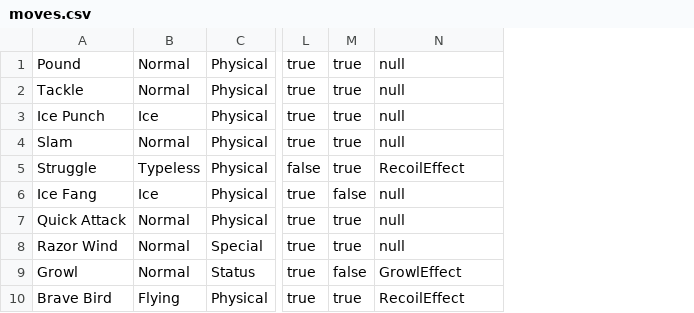
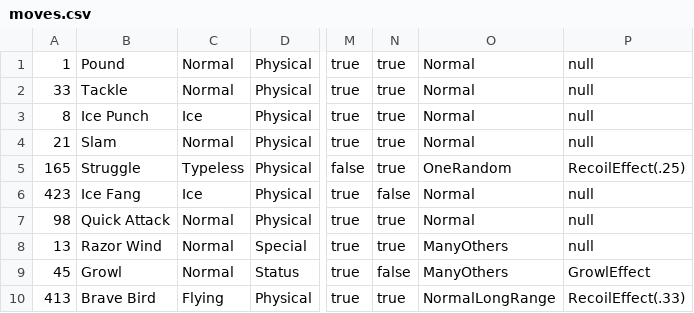
Before and after one commit to jerenhicks/pokemonbattler, a CSV file: PokemonBattler/data/moves.csv, drawn as a sheet; only a part is shown, gaps mark what is left out; addresses are those after the commit; the diff names each change by its address in the sheet, - before the commit and + after, or states it on an @@ line.

Commit message:
Added ID to the moves to keep track of them. Added Range to moves which is just an Enum, this wont be used. Changed the Effect class to have a modifier. Allows to adjust the effect based on the type of moves using it. Fixed various tests based on the changes.

```diff
--- a/PokemonBattler/data/moves.csv
+++ b/PokemonBattler/data/moves.csv
+column A, rows 1-10: 1 | 33 | 8 | 21 | 165 | 423 | 98 | 13 | 45 | 413
+column O, rows 1-10: Normal | Normal | Normal | Normal | OneRandom | Normal | Normal | ManyOthers | ManyOthers | NormalLongRange
-P5: RecoilEffect
+P5: RecoilEffect(.25)
-P10: RecoilEffect
+P10: RecoilEffect(.33)
```
Also changed, not shown: 16 other files.
